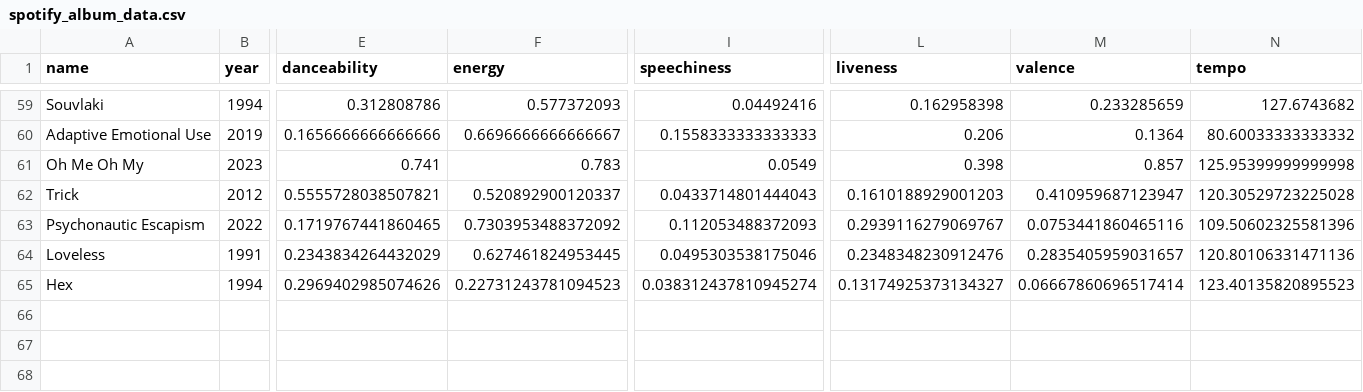
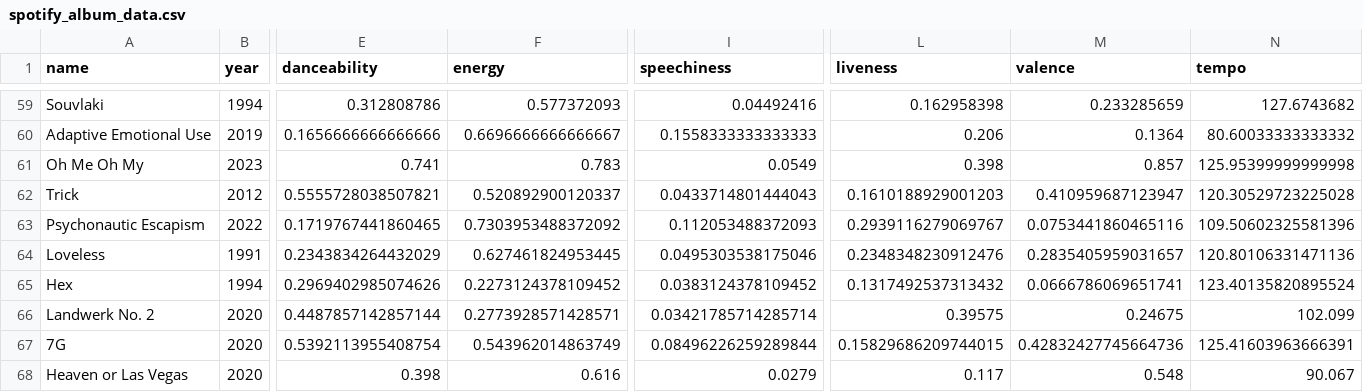
Before and after one commit to jordanhilsman/music_recommendation, a CSV file: spotify_album_data.csv, drawn as a sheet; only a part is shown, gaps mark what is left out; rows hold the shown columns only; the diff names each change by its address in the sheet, - before the commit and + after, or states it on an @@ line.

```diff
--- a/spotify_album_data.csv
+++ b/spotify_album_data.csv
-F65 (energy): 0.22731243781094523
+F65 (energy): 0.2273124378109452
-I65 (speechiness): 0.038312437810945274
+I65 (speechiness): 0.0383124378109452
-L65 (liveness): 0.13174925373134327
+L65 (liveness): 0.1317492537313432
-M65 (valence): 0.06667860696517414
+M65 (valence): 0.0666786069651741
-N65 (tempo): 123.40135820895523
+N65 (tempo): 123.40135820895524
+row 66: Landwerk No. 2 | 2020 | 0.4487857142857144 | 0.2773928571428571 | 0.03421785714285714 | 0.39575 | 0.24675 | 102.099
+row 67: 7G | 2020 | 0.5392113955408754 | 0.543962014863749 | 0.08496226259289844 | 0.15829686209744015 | 0.42832427745664736 | 125.41603963666391
+row 68: Heaven or Las Vegas | 2020 | 0.398 | 0.616 | 0.0279 | 0.117 | 0.548 | 90.067
```
Also changed, not shown: 2 other files.
